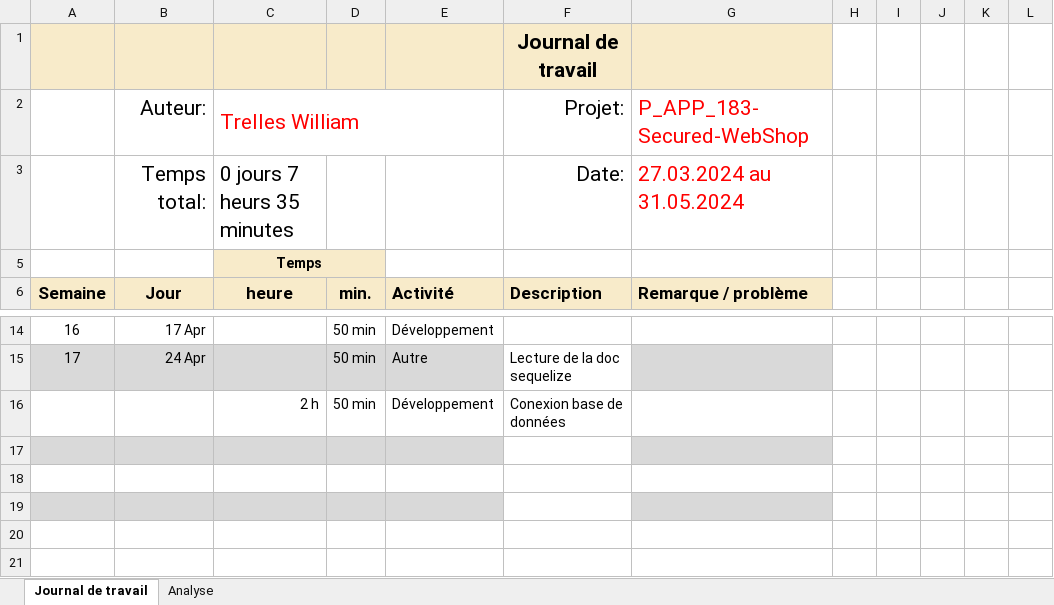
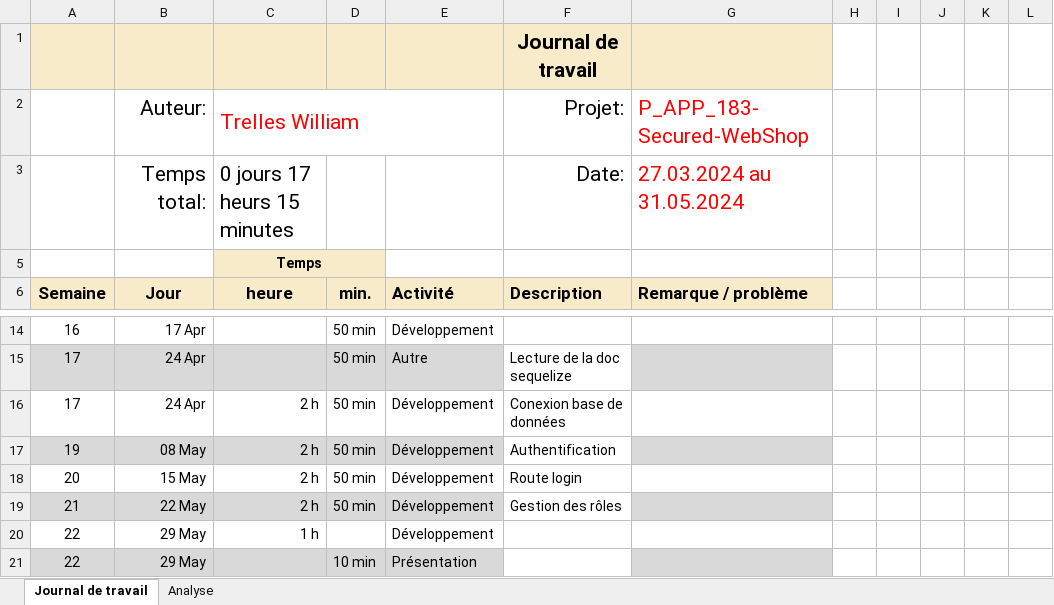
Before and after one commit to witrellesp/P_APP_183-Secured-WebShop-William, an Excel workbook: documentation/Journal-de-Travail_TrellesWilliam.xlsx, sheet Journal de travail, drawn as a sheet; only a part is shown, gaps mark what is left out; values as stored, in another font and other column widths than the file's, no borders; conditional formats and table styles not drawn; the diff names each change by its address in the sheet, - before the commit and + after, or states it on an @@ line.

```diff
--- a/documentation/Journal-de-Travail_TrellesWilliam.xlsx (sheet Journal de travail)
+++ b/documentation/Journal-de-Travail_TrellesWilliam.xlsx (sheet Journal de travail)
-C3: 0 jours 7 heurs 35 minutes
+C3: 0 jours 17 heurs 15 minutes
-A16: (empty)
+A16: 17
-B16: (empty)
+B16: 24 Apr
-row 17: (empty)
+row 17: 19 | 08 May | 2 h | 50 min | Développement | Authentification
-row 18: (empty)
+row 18: 20 | 15 May | 2 h | 50 min | Développement | Route login
-row 19: (empty)
+row 19: 21 | 22 May | 2 h | 50 min | Développement | Gestion des rôles
+row 20: 22 | 29 May | 1 h |  | Développement
+row 21: 22 | 29 May |  | 10 min | Présentation
```
Also changed, not shown: sheet Analyse, hidden cells, charts or pictures, 13 other files.
